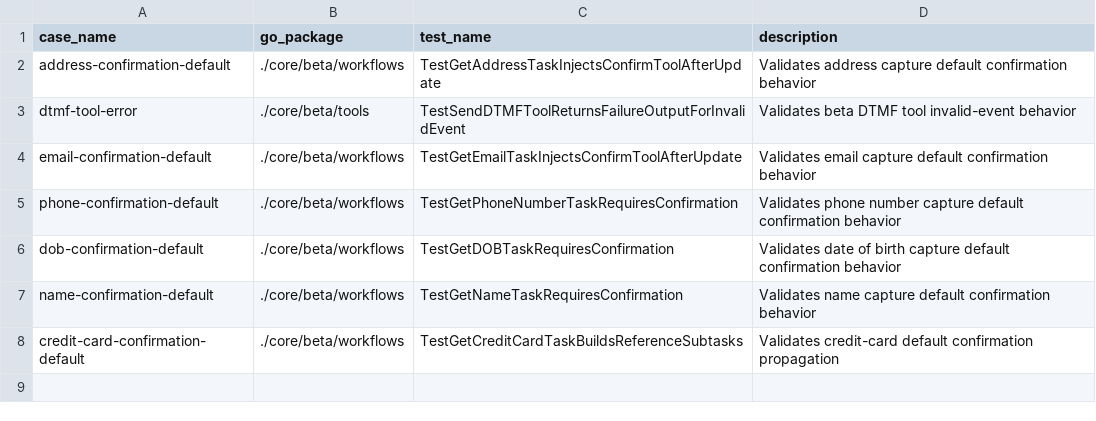
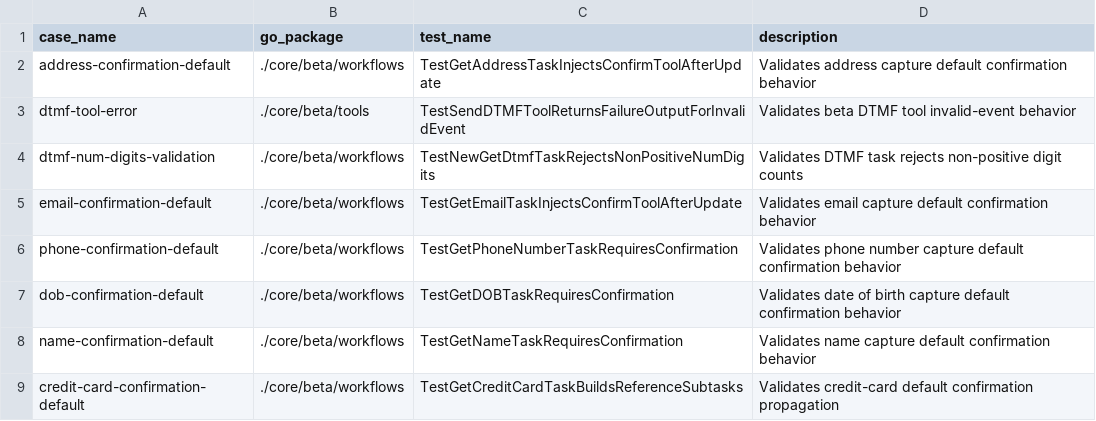
Before and after one commit to cavos-io/rtp-agent, a CSV file: scripts/parity-fixtures/test-cases.csv, drawn as a sheet.

Commit message:
fix(core): validate dtmf digit count

```diff
--- a/scripts/parity-fixtures/test-cases.csv
+++ b/scripts/parity-fixtures/test-cases.csv
@@ -3,2 +3,3 @@ address-confirmation-default,./core/beta/workflows,TestGetAddressTaskInjectsConf
 dtmf-tool-error,./core/beta/tools,TestSendDTMFToolReturnsFailureOutputForInvalidEvent,Validates beta DTMF tool invalid-event behavior
+dtmf-num-digits-validation,./core/beta/workflows,TestNewGetDtmfTaskRejectsNonPositiveNumDigits,Validates DTMF task rejects non-positive digit counts
 email-confirmation-default,./core/beta/workflows,TestGetEmailTaskInjectsConfirmToolAfterUpdate,Validates email capture default confirmation behavior
```
Also changed, not shown: 4 other files.
